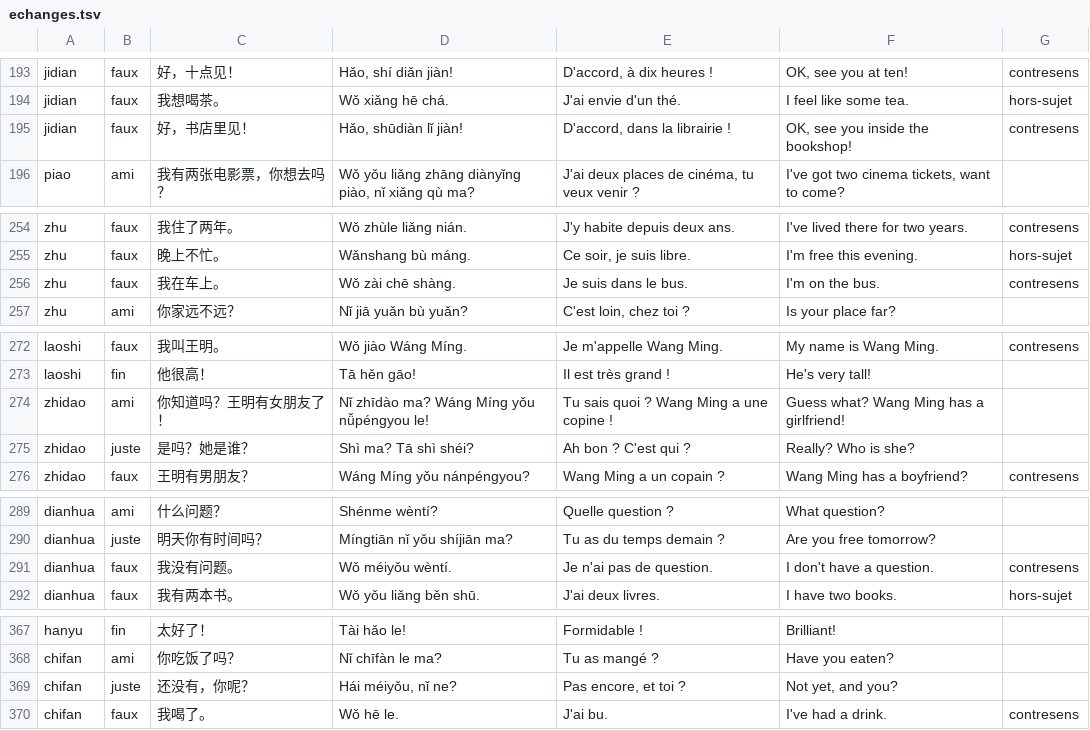
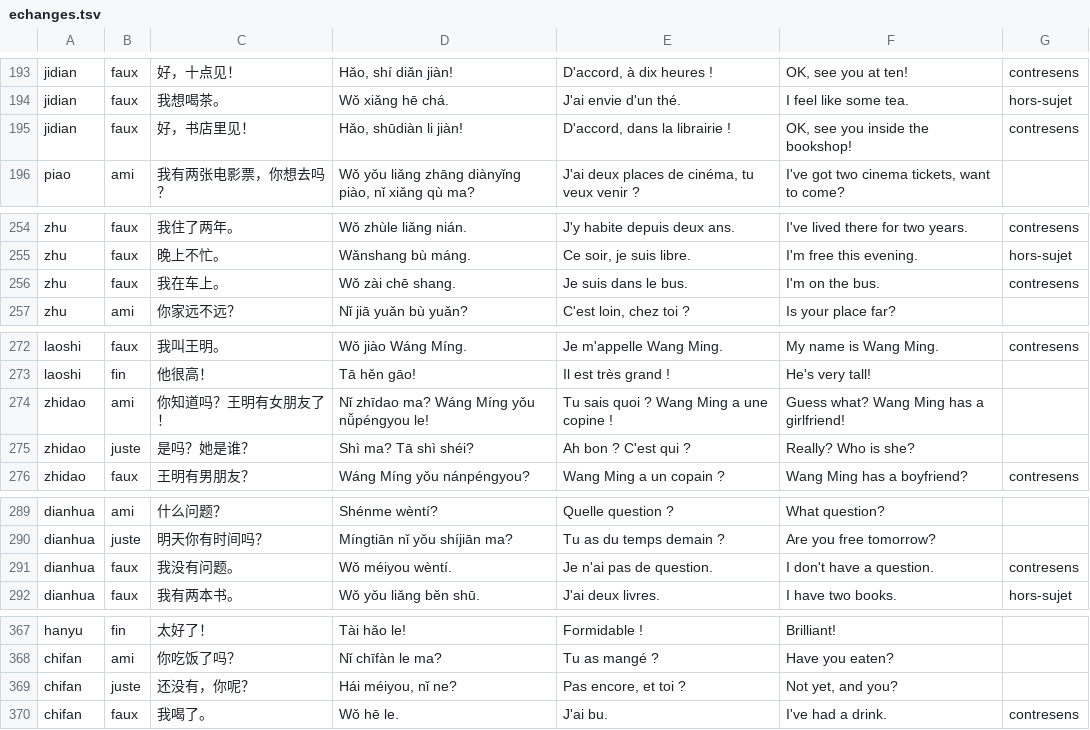
Before and after one commit to jon-gyt/zilin, a TSV file: data/sources/wechat/echanges.tsv, drawn as a sheet; only a part is shown, gaps mark what is left out; the diff covers the shown part only.

```diff
--- a/data/sources/wechat/echanges.tsv
+++ b/data/sources/wechat/echanges.tsv
@@ -194,3 +194,3 @@ jidian	faux	好，十点见！	Hǎo, shí diǎn jiàn!	D'accord, à dix heures !
 jidian	faux	我想喝茶。	Wǒ xiǎng hē chá.	J'ai envie d'un thé.	I feel like some tea.	hors-sujet
-jidian	faux	好，书店里见！	Hǎo, shūdiàn lǐ jiàn!	D'accord, dans la librairie !	OK, see you inside the bookshop!	contresens
+jidian	faux	好，书店里见！	Hǎo, shūdiàn li jiàn!	D'accord, dans la librairie !	OK, see you inside the bookshop!	contresens
 piao	ami	我有两张电影票，你想去吗？	Wǒ yǒu liǎng zhāng diànyǐng piào, nǐ xiǎng qù ma?	J'ai deux places de cinéma, tu veux venir ?	I've got two cinema tickets, want to come?	
@@ -255,3 +255,3 @@ zhu	faux	我住了两年。	Wǒ zhùle liǎng nián.	J'y habite depuis deux ans.
 zhu	faux	晚上不忙。	Wǎnshang bù máng.	Ce soir, je suis libre.	I'm free this evening.	hors-sujet
-zhu	faux	我在车上。	Wǒ zài chē shàng.	Je suis dans le bus.	I'm on the bus.	contresens
+zhu	faux	我在车上。	Wǒ zài chē shang.	Je suis dans le bus.	I'm on the bus.	contresens
 zhu	ami	你家远不远？	Nǐ jiā yuǎn bù yuǎn?	C'est loin, chez toi ?	Is your place far?	
@@ -273,3 +273,3 @@ laoshi	faux	我叫王明。	Wǒ jiào Wáng Míng.	Je m'appelle Wang Ming.	My na
 laoshi	fin	他很高！	Tā hěn gāo!	Il est très grand !	He's very tall!	
-zhidao	ami	你知道吗？王明有女朋友了！	Nǐ zhīdào ma? Wáng Míng yǒu nǚpéngyou le!	Tu sais quoi ? Wang Ming a une copine !	Guess what? Wang Ming has a girlfriend!	
+zhidao	ami	你知道吗？王明有女朋友了！	Nǐ zhīdao ma? Wáng Míng yǒu nǚpéngyou le!	Tu sais quoi ? Wang Ming a une copine !	Guess what? Wang Ming has a girlfriend!	
 zhidao	juste	是吗？她是谁？	Shì ma? Tā shì shéi?	Ah bon ? C'est qui ?	Really? Who is she?	
@@ -290,3 +290,3 @@ dianhua	ami	什么问题？	Shénme wèntí?	Quelle question ?	What question?
 dianhua	juste	明天你有时间吗？	Míngtiān nǐ yǒu shíjiān ma?	Tu as du temps demain ?	Are you free tomorrow?	
-dianhua	faux	我没有问题。	Wǒ méiyǒu wèntí.	Je n'ai pas de question.	I don't have a question.	contresens
+dianhua	faux	我没有问题。	Wǒ méiyou wèntí.	Je n'ai pas de question.	I don't have a question.	contresens
 dianhua	faux	我有两本书。	Wǒ yǒu liǎng běn shū.	J'ai deux livres.	I have two books.	hors-sujet
@@ -368,3 +368,3 @@ hanyu	fin	太好了！	Tài hǎo le!	Formidable !	Brilliant!
 chifan	ami	你吃饭了吗？	Nǐ chīfàn le ma?	Tu as mangé ?	Have you eaten?	
-chifan	juste	还没有，你呢？	Hái méiyǒu, nǐ ne?	Pas encore, et toi ?	Not yet, and you?	
+chifan	juste	还没有，你呢？	Hái méiyou, nǐ ne?	Pas encore, et toi ?	Not yet, and you?	
 chifan	faux	我喝了。	Wǒ hē le.	J'ai bu.	I've had a drink.	contresens
```
Also changed, not shown: 22 edited cells elsewhere in this file.
